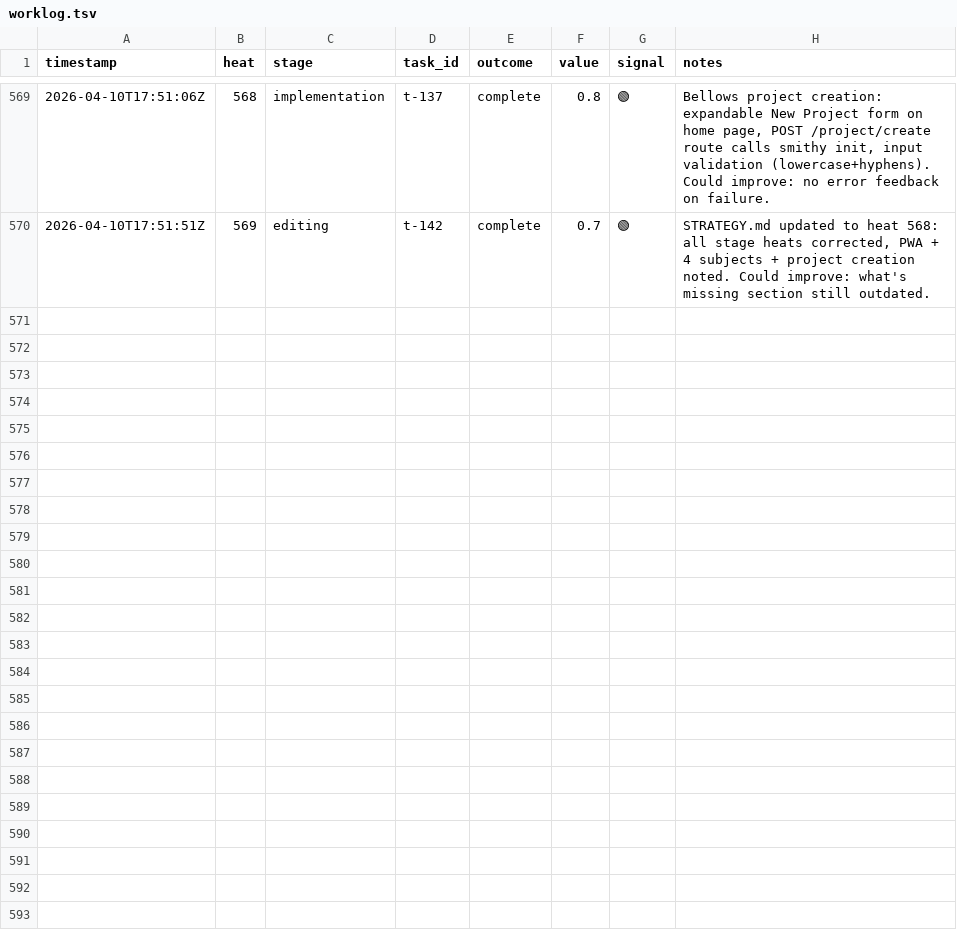
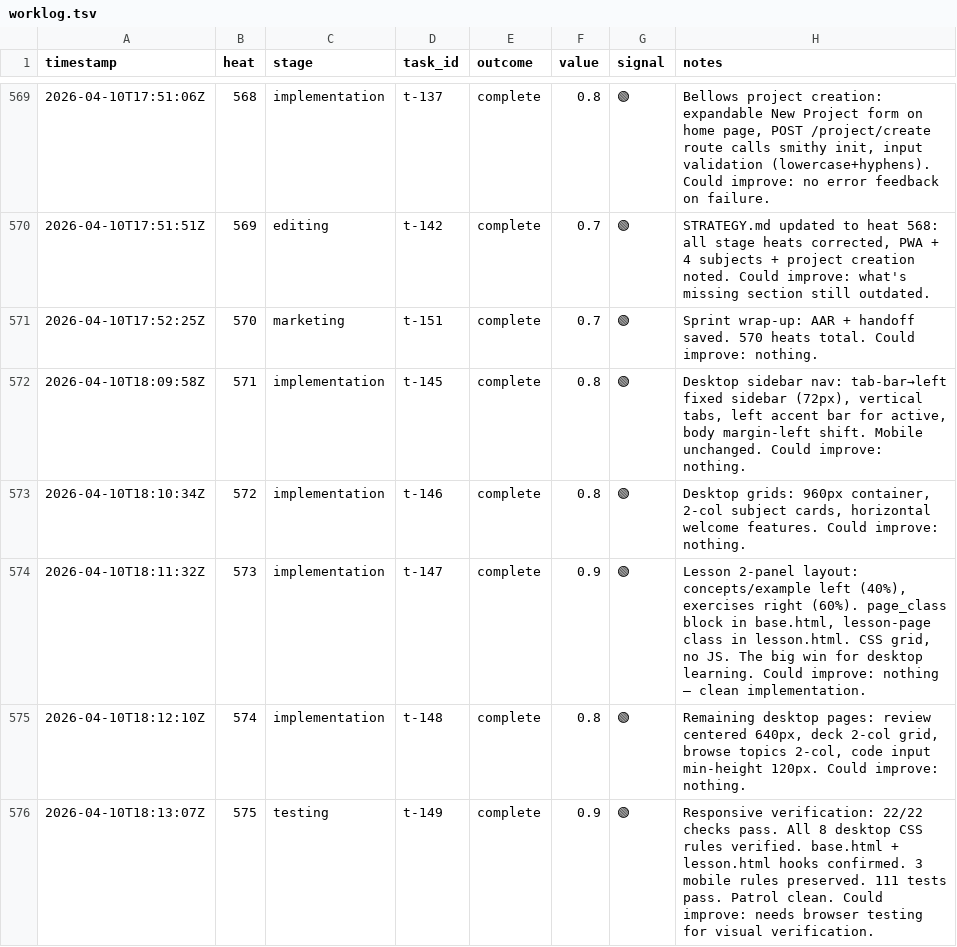
Before and after one commit to mangeshgupte/smithy2, a TSV file: worklog.tsv, drawn as a sheet; only a part is shown, gaps mark what is left out; the diff names each change by its address in the sheet, - before the commit and + after, or states it on an @@ line.

Commit message:
[marketing] Design tasks complete. Responsive desktop layout: sidebar nav, 2-col grids, 2-panel lesson. Handoff saved.

```diff
--- a/worklog.tsv
+++ b/worklog.tsv
+row 571: 2026-04-10T17:52:25Z | 570 | marketing | t-151 | complete | 0.7 | 🟢 | Sprint wrap-up: AAR + handoff saved. 570 heats total. Could improve: nothing.
+row 572: 2026-04-10T18:09:58Z | 571 | implementation | t-145 | complete | 0.8 | 🟢 | Desktop sidebar nav: tab-bar→left fixed sidebar (72px), vertical tabs, left accent bar for active, body margin-left shift. Mobile unchanged. Could improve: nothing.
+row 573: 2026-04-10T18:10:34Z | 572 | implementation | t-146 | complete | 0.8 | 🟢 | Desktop grids: 960px container, 2-col subject cards, horizontal welcome features. Could improve: nothing.
+row 574: 2026-04-10T18:11:32Z | 573 | implementation | t-147 | complete | 0.9 | 🟢 | Lesson 2-panel layout: concepts/example left (40%), exercises right (60%). page_class block in base.html, lesson-page class in lesson.html. CSS grid, no JS. The big win for desktop learning. Could improve: nothing — clean implementation.
+row 575: 2026-04-10T18:12:10Z | 574 | implementation | t-148 | complete | 0.8 | 🟢 | Remaining desktop pages: review centered 640px, deck 2-col grid, browse topics 2-col, code input min-height 120px. Could improve: nothing.
+row 576: 2026-04-10T18:13:07Z | 575 | testing | t-149 | complete | 0.9 | 🟢 | Responsive verification: 22/22 checks pass. All 8 desktop CSS rules verified. base.html + lesson.html hooks confirmed. 3 mobile rules preserved. 111 tests pass. Patrol clean. Could improve: needs browser testing for visual verification.
```
Also changed, not shown: 1 other file.
